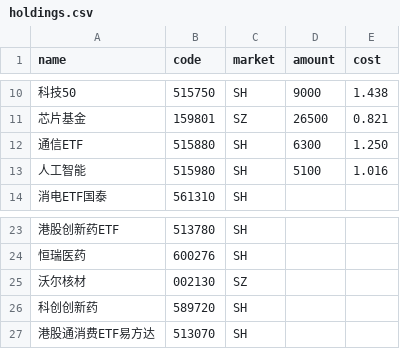
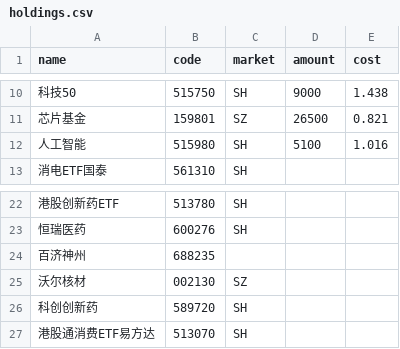
Before and after one commit to HzlGauss/market_watcher, a CSV file: holdings.csv, drawn as a sheet; only a part is shown, gaps mark what is left out; removed rows and columns are numbered as before the commit, all else as after; the diff names each change by its address in the sheet, - before the commit and + after, or states it on an @@ line.

```diff
--- a/holdings.csv
+++ b/holdings.csv
-row 12: 通信ETF | 515880 | SH | 6300 | 1.250
+row 24: 百济神州 | 688235
```
Also changed, not shown: 12 other files.
